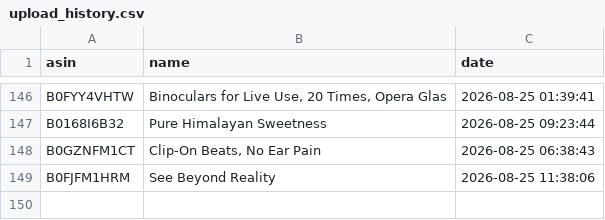
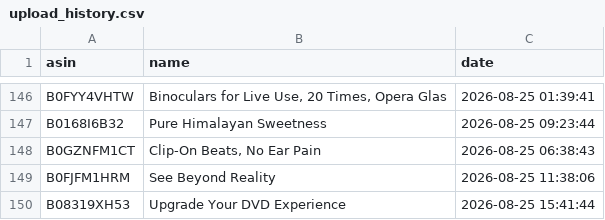
Before and after one commit to smartcartindiaofficial-coder/SmartCart-India, a CSV file: upload_history.csv, drawn as a sheet; only a part is shown, gaps mark what is left out; the diff names each change by its address in the sheet, - before the commit and + after, or states it on an @@ line.

```diff
--- a/upload_history.csv
+++ b/upload_history.csv
+row 150: B08319XH53 | Upgrade Your DVD Experience | 2026-08-25 15:41:44
```
Also changed, not shown: 19 other files.
